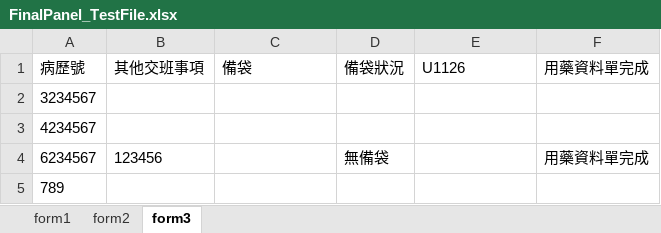
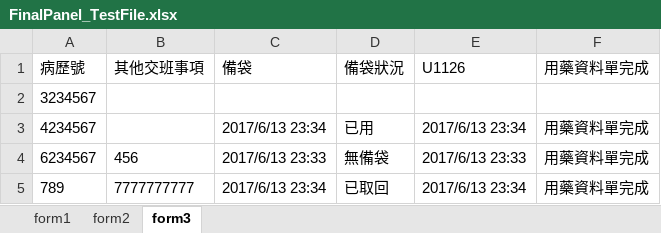
Before and after one commit to pandelaz/NTUTForm, an Excel workbook: FinalPanel_TestFile.xlsx, sheet form3, drawn as a sheet; values as stored, in another font and other column widths than the file's, no borders; the diff names each change by its address in the sheet, - before the commit and + after, or states it on an @@ line.

```diff
--- a/FinalPanel_TestFile.xlsx (sheet form3)
+++ b/FinalPanel_TestFile.xlsx (sheet form3)
-C3 (備袋): (empty)
+C3 (備袋): 2017/6/13 23:34
-D3 (備袋狀況): (empty)
+D3 (備袋狀況): 已用
-E3 (U1126): (empty)
+E3 (U1126): 2017/6/13 23:34
-F3 (用藥資料單完成): (empty)
+F3 (用藥資料單完成): 用藥資料單完成
-B4 (其他交班事項): 123456
+B4 (其他交班事項): 456
-C4 (備袋): (empty)
+C4 (備袋): 2017/6/13 23:33
-E4 (U1126): (empty)
+E4 (U1126): 2017/6/13 23:33
-B5 (其他交班事項): (empty)
+B5 (其他交班事項): 7777777777
-C5 (備袋): (empty)
+C5 (備袋): 2017/6/13 23:34
-D5 (備袋狀況): (empty)
+D5 (備袋狀況): 已取回
-E5 (U1126): (empty)
+E5 (U1126): 2017/6/13 23:34
-F5 (用藥資料單完成): (empty)
+F5 (用藥資料單完成): 用藥資料單完成
```
Also changed, not shown: sheet form1, sheet form2.
